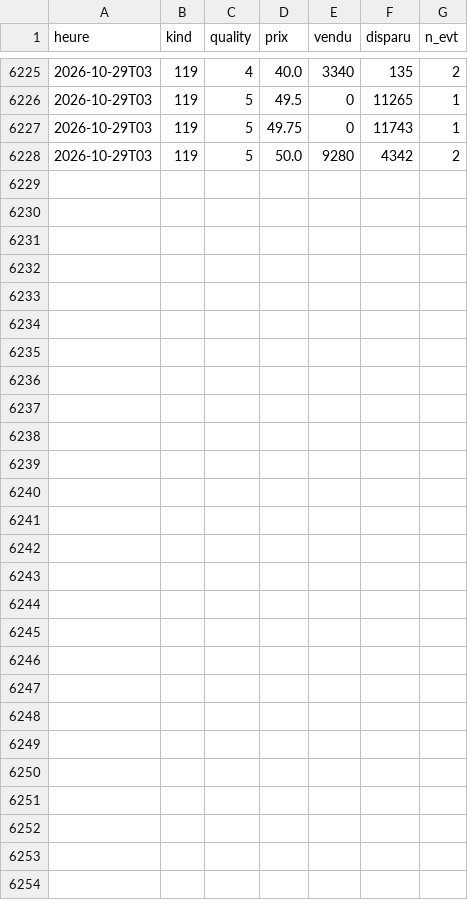
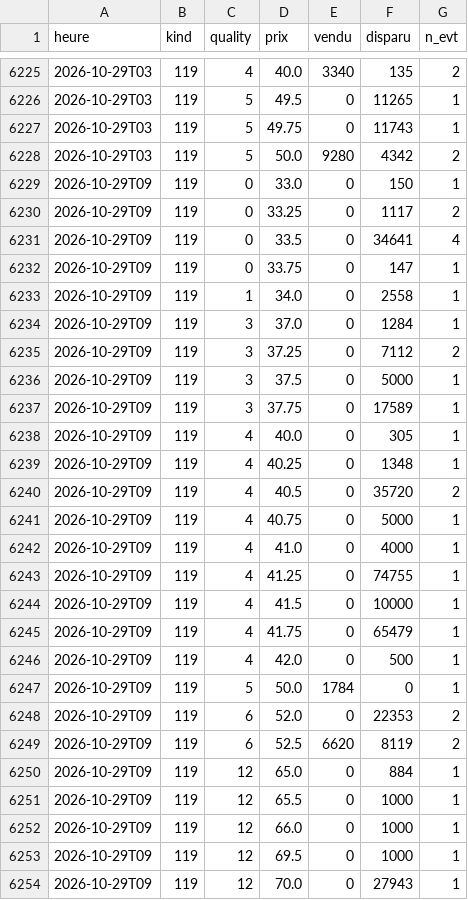
Before and after one commit to cherlo30/simco-market, a CSV file: data/volume/119/2026-10.csv, drawn as a sheet; only a part is shown, gaps mark what is left out.

Commit message:
heures 2026-10-29T09

```diff
--- a/data/volume/119/2026-10.csv
+++ b/data/volume/119/2026-10.csv
@@ -6228 +6228,27 @@ heure,kind,quality,prix,vendu,disparu,n_evt
 2026-10-29T03,119,5,50.0,9280,4342,2
+2026-10-29T09,119,0,33.0,0,150,1
+2026-10-29T09,119,0,33.25,0,1117,2
+2026-10-29T09,119,0,33.5,0,34641,4
+2026-10-29T09,119,0,33.75,0,147,1
+2026-10-29T09,119,1,34.0,0,2558,1
+2026-10-29T09,119,3,37.0,0,1284,1
+2026-10-29T09,119,3,37.25,0,7112,2
+2026-10-29T09,119,3,37.5,0,5000,1
+2026-10-29T09,119,3,37.75,0,17589,1
+2026-10-29T09,119,4,40.0,0,305,1
+2026-10-29T09,119,4,40.25,0,1348,1
+2026-10-29T09,119,4,40.5,0,35720,2
+2026-10-29T09,119,4,40.75,0,5000,1
+2026-10-29T09,119,4,41.0,0,4000,1
+2026-10-29T09,119,4,41.25,0,74755,1
+2026-10-29T09,119,4,41.5,0,10000,1
+2026-10-29T09,119,4,41.75,0,65479,1
+2026-10-29T09,119,4,42.0,0,500,1
+2026-10-29T09,119,5,50.0,1784,0,1
+2026-10-29T09,119,6,52.0,0,22353,2
+2026-10-29T09,119,6,52.5,6620,8119,2
+2026-10-29T09,119,12,65.0,0,884,1
+2026-10-29T09,119,12,65.5,0,1000,1
+2026-10-29T09,119,12,66.0,0,1000,1
+2026-10-29T09,119,12,69.5,0,1000,1
+2026-10-29T09,119,12,70.0,0,27943,1
```
Also changed, not shown: data/volume/122/2026-10.csv, data/volume/2/2026-10.csv, 28 other files.
